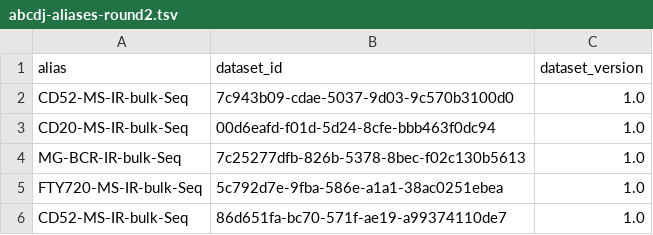
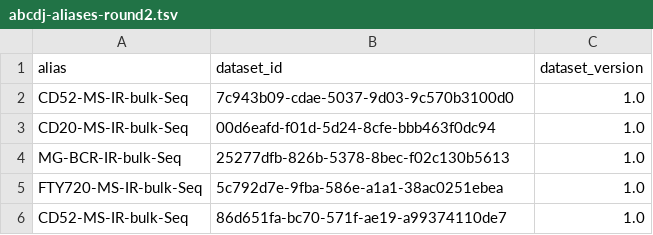
Before and after one commit to abcd-j/data-catalog, a TSV file: inputs/abcdj-aliases-round2.tsv, drawn as a sheet.

Commit message:
fix error in alias file dataset id

```diff
--- a/inputs/abcdj-aliases-round2.tsv
+++ b/inputs/abcdj-aliases-round2.tsv
@@ -3,3 +3,3 @@ CD52-MS-IR-bulk-Seq	7c943b09-cdae-5037-9d03-9c570b3100d0	1.0
 CD20-MS-IR-bulk-Seq	00d6eafd-f01d-5d24-8cfe-bbb463f0dc94	1.0
-MG-BCR-IR-bulk-Seq	7c25277dfb-826b-5378-8bec-f02c130b5613	1.0
+MG-BCR-IR-bulk-Seq	25277dfb-826b-5378-8bec-f02c130b5613	1.0
 FTY720-MS-IR-bulk-Seq	5c792d7e-9fba-586e-a1a1-38ac0251ebea	1.0
```
